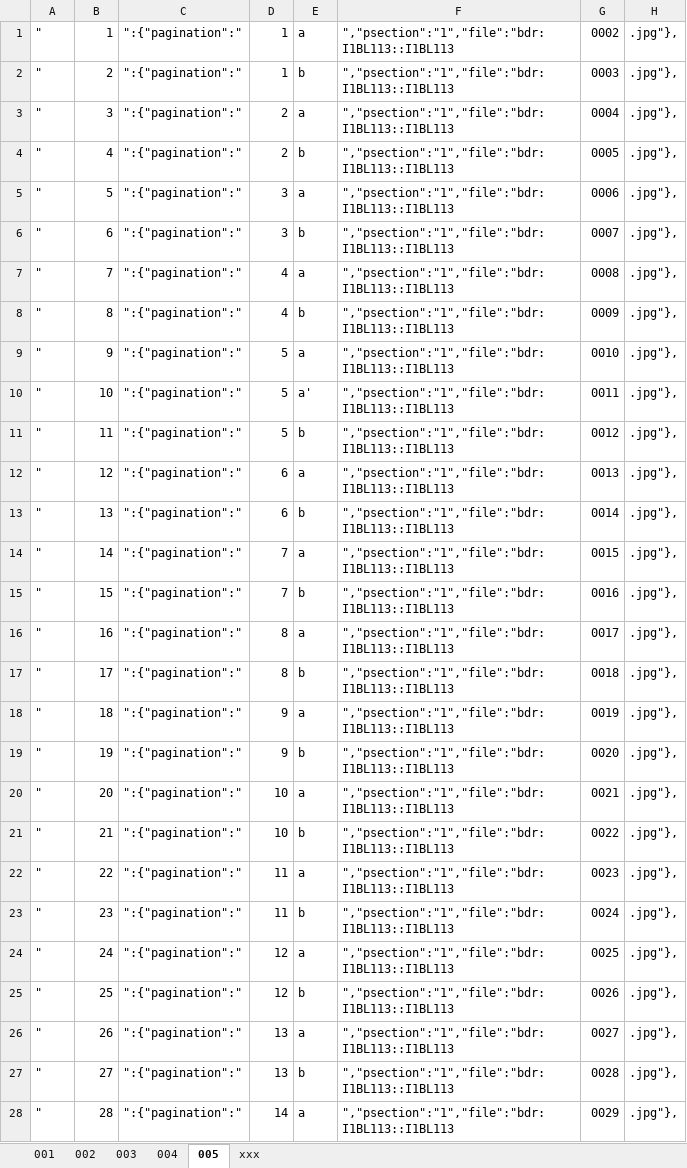
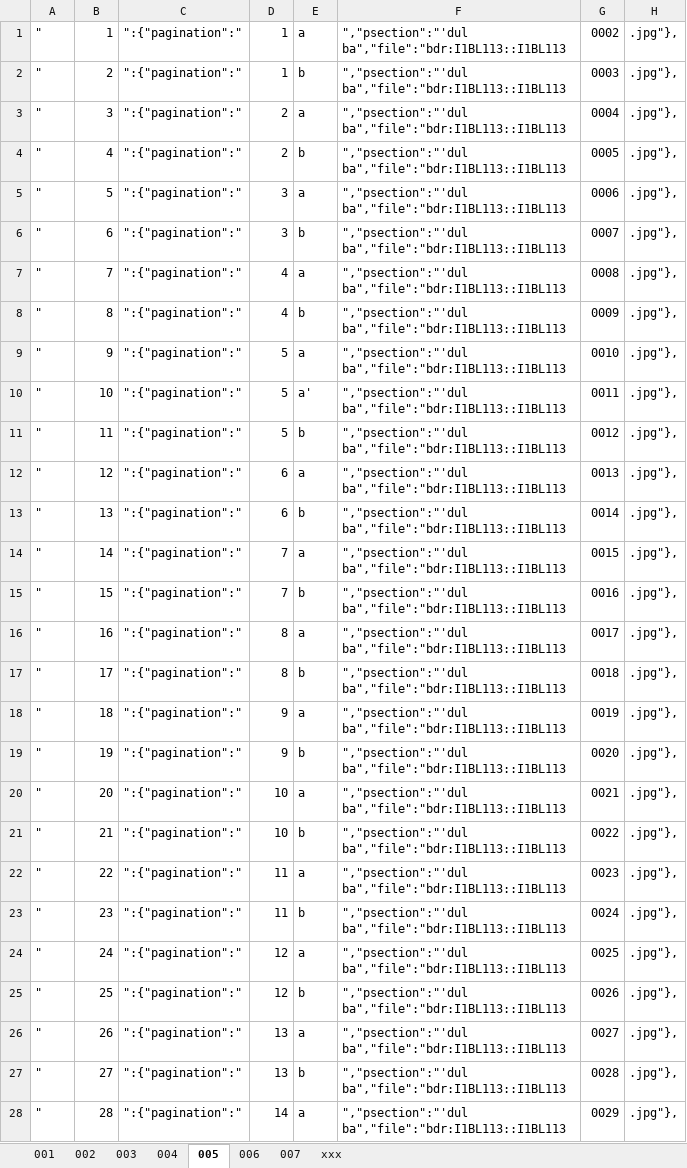
Before and after one commit to brunogml/rKTs, an Excel workbook: zzz in progress/Hi.xlsx, sheet 005, drawn as a sheet; only a part is shown; values as stored, in another font and other column widths than the file's, no borders; the diff covers the shown part only; the diff names each change by its address in the sheet, - before the commit and + after, or states it on an @@ line.

```diff
--- a/zzz in progress/Hi.xlsx (sheet 005)
+++ b/zzz in progress/Hi.xlsx (sheet 005)
+sheet tab: 006
+sheet tab: 007
-F1:F28: ","psection":"1","file":"bdr:I1BL113::I1BL113
+F1:F28: ","psection":"'dul ba","file":"bdr:I1BL113::I1BL113
```
Also changed, not shown: 888 edited cells elsewhere in this sheet, 30 other files.
